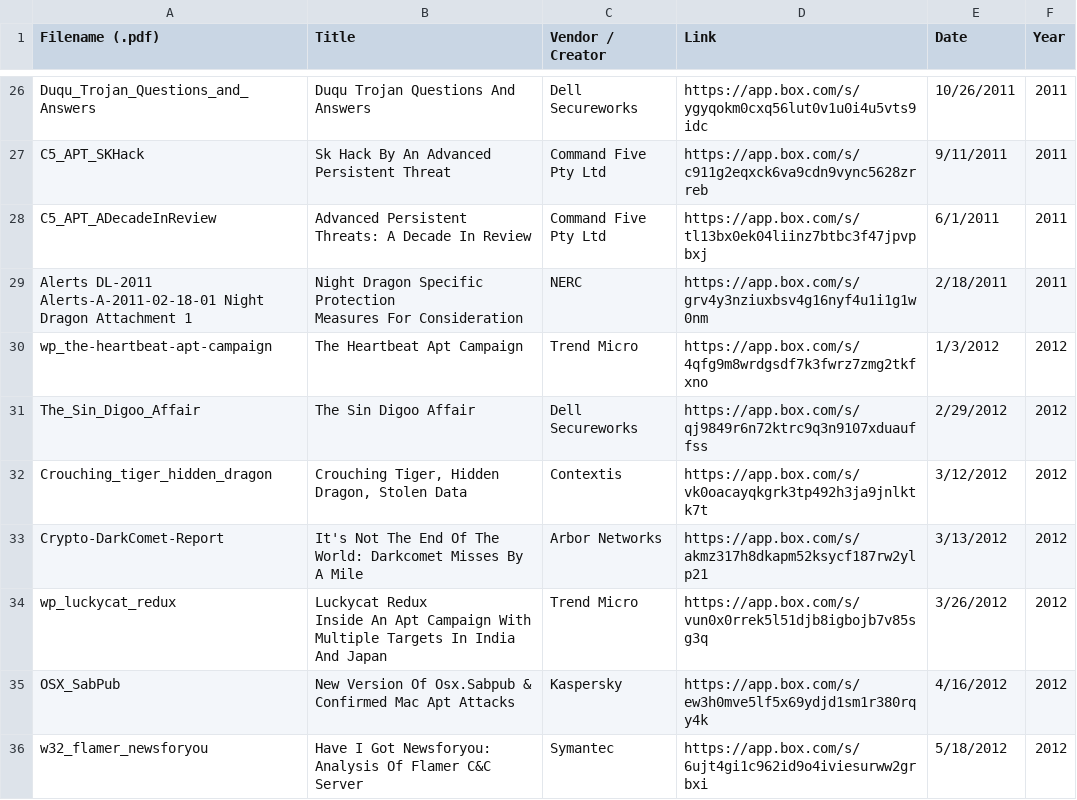
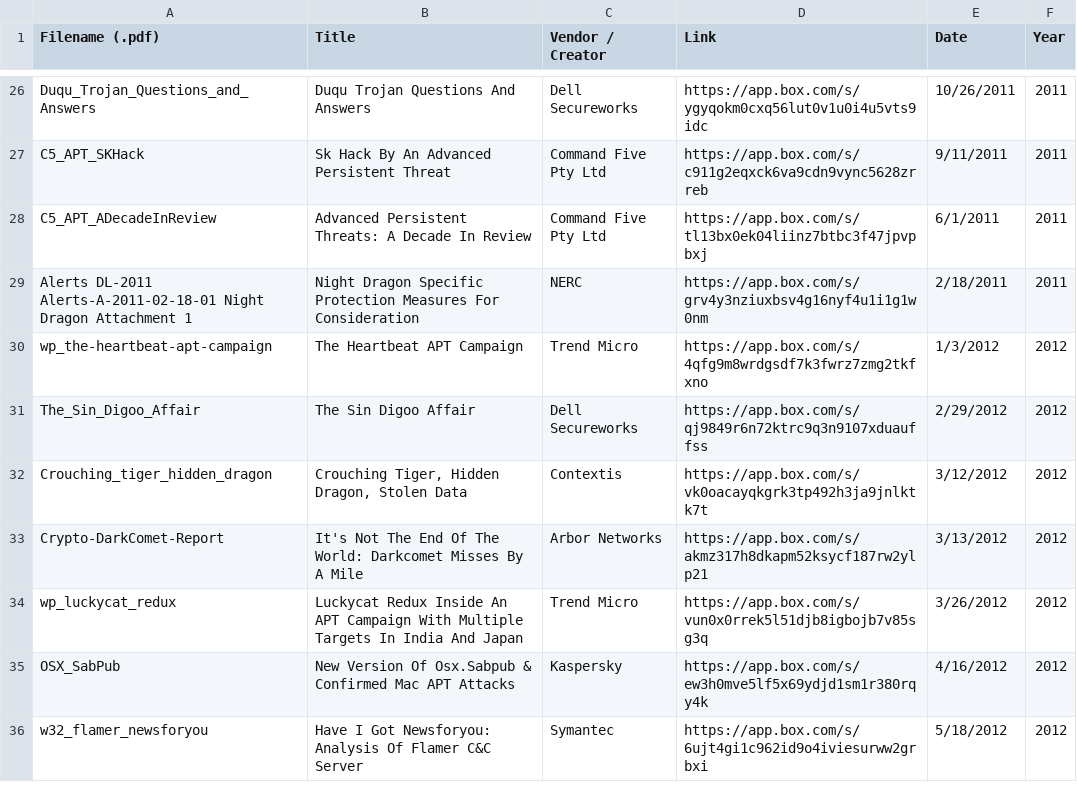
Before and after one commit to kbandla/APTnotes, a CSV file: timeline.csv, drawn as a sheet; only a part is shown, gaps mark what is left out; the diff covers the shown part only.

```diff
--- a/timeline.csv
+++ b/timeline.csv
@@ -34,5 +28,4 @@ C5_APT_SKHack,Sk Hack By An Advanced Persistent Threat,Command Five Pty Ltd,http
 C5_APT_ADecadeInReview,Advanced Persistent Threats: A Decade In Review,Command Five Pty Ltd,https://app.box.com/s/tl13bx0ek04liinz7btbc3f47jpvpbxj,6/1/2011,2011
-Alerts DL-2011 Alerts-A-2011-02-18-01 Night Dragon Attachment 1,"Night Dragon Specific Protection
-Measures For Consideration ",NERC,https://app.box.com/s/grv4y3nziuxbsv4g16nyf4u1i1g1w0nm,2/18/2011,2011
-wp_the-heartbeat-apt-campaign,The Heartbeat Apt Campaign,Trend Micro,https://app.box.com/s/4qfg9m8wrdgsdf7k3fwrz7zmg2tkfxno,1/3/2012,2012
+Alerts DL-2011 Alerts-A-2011-02-18-01 Night Dragon Attachment 1,Night Dragon Specific Protection Measures For Consideration ,NERC,https://app.box.com/s/grv4y3nziuxbsv4g16nyf4u1i1g1w0nm,2/18/2011,2011
+wp_the-heartbeat-apt-campaign,The Heartbeat APT Campaign,Trend Micro,https://app.box.com/s/4qfg9m8wrdgsdf7k3fwrz7zmg2tkfxno,1/3/2012,2012
 The_Sin_Digoo_Affair,The Sin Digoo Affair,Dell Secureworks,https://app.box.com/s/qj9849r6n72ktrc9q3n9107xduauffss,2/29/2012,2012
@@ -40,5 +33,4 @@ Crouching_tiger_hidden_dragon,"Crouching Tiger, Hidden Dragon, Stolen Data",Cont
 Crypto-DarkComet-Report,It's Not The End Of The World: Darkcomet Misses By A Mile,Arbor Networks,https://app.box.com/s/akmz317h8dkapm52ksycf187rw2ylp21,3/13/2012,2012
-wp_luckycat_redux,"Luckycat Redux
-Inside An Apt Campaign With Multiple Targets  In India And Japan",Trend Micro,https://app.box.com/s/vun0x0rrek5l51djb8igbojb7v85sg3q,3/26/2012,2012
-OSX_SabPub,New Version Of Osx.Sabpub & Confirmed Mac Apt Attacks,Kaspersky,https://app.box.com/s/ew3h0mve5lf5x69ydjd1sm1r380rqy4k,4/16/2012,2012
+wp_luckycat_redux,Luckycat Redux Inside An APT Campaign With Multiple Targets  In India And Japan,Trend Micro,https://app.box.com/s/vun0x0rrek5l51djb8igbojb7v85sg3q,3/26/2012,2012
+OSX_SabPub,New Version Of Osx.Sabpub & Confirmed Mac APT Attacks,Kaspersky,https://app.box.com/s/ew3h0mve5lf5x69ydjd1sm1r380rqy4k,4/16/2012,2012
 w32_flamer_newsforyou,Have I Got Newsforyou: Analysis Of Flamer C&C Server,Symantec,https://app.box.com/s/6ujt4gi1c962id9o4iviesurww2grbxi,5/18/2012,2012
```
Also changed, not shown: 1 removed row and 55 edited cells elsewhere in this file.
